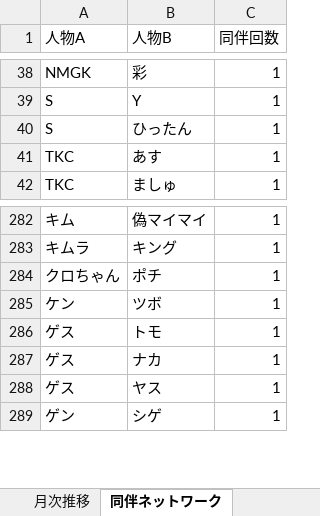
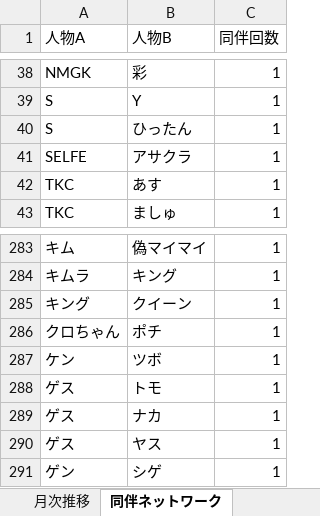
Before and after one commit to satoshiroid/bambitch-bbs-archiver, an Excel workbook: bbs_log.xlsx, sheet 同伴ネットワーク, drawn as a sheet; only a part is shown, gaps mark what is left out; values as stored, in another font and other column widths than the file's, no borders; the diff names each change by its address in the sheet, - before the commit and + after, or states it on an @@ line.

```diff
--- a/bbs_log.xlsx (sheet 同伴ネットワーク)
+++ b/bbs_log.xlsx (sheet 同伴ネットワーク)
+row 41: SELFE | アサクラ | 1
+row 285: キング | クイーン | 1
```
Also changed, not shown: sheet 来店履歴, sheet 来店回数, sheet posts, sheet 時間帯別, sheet 曜日別, sheet 月次推移, 1 other file.
